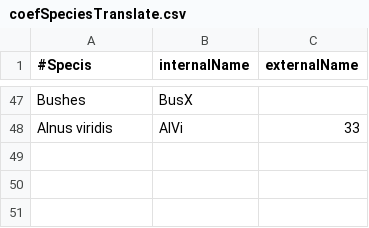
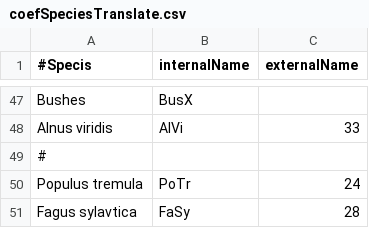
Before and after one commit to GeorgKindermann/soilCInventory, a CSV file: bmExpansion/coefSpeciesTranslate.csv, drawn as a sheet; only a part is shown, gaps mark what is left out; the diff names each change by its address in the sheet, - before the commit and + after, or states it on an @@ line.

Commit message:
Changed code to use inventory data and made some updates

```diff
--- a/bmExpansion/coefSpeciesTranslate.csv
+++ b/bmExpansion/coefSpeciesTranslate.csv
+row 49: #
+row 50: Populus tremula | PoTr | 24
+row 51: Fagus sylavtica | FaSy | 28
```
Also changed, not shown: 5 other files.
